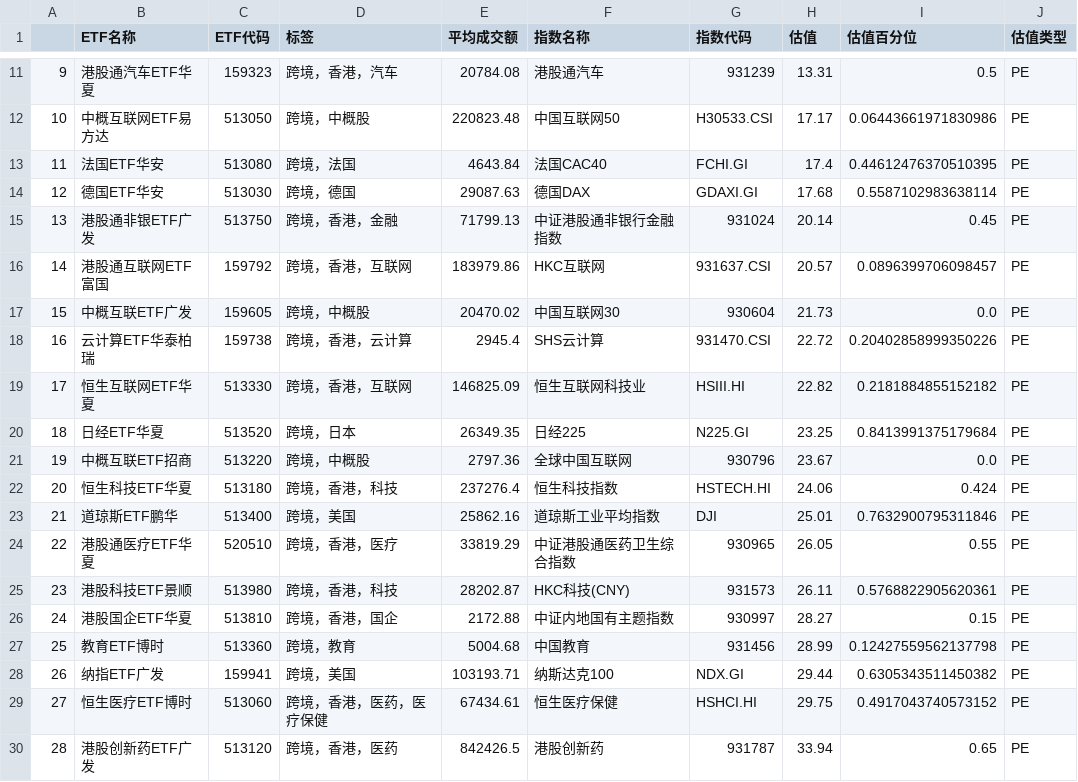
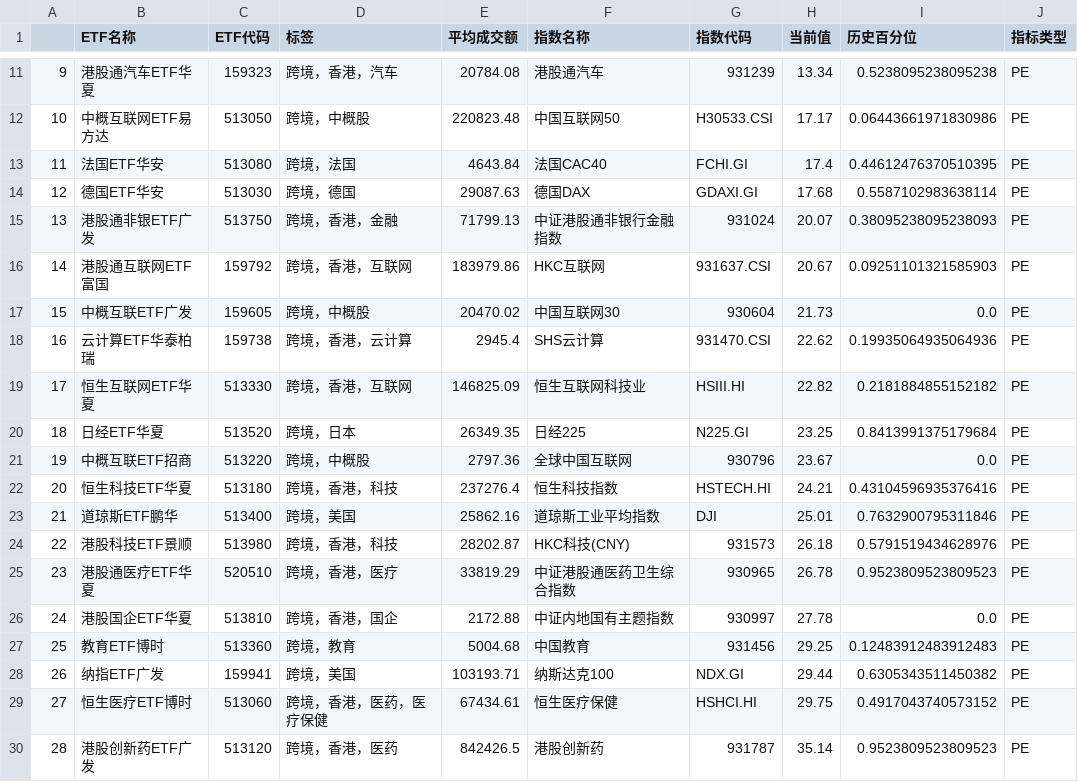
Before and after one commit to tcfh2016/anetf, a CSV file: mail/etf_crossborder_sorted.csv, drawn as a sheet; only a part is shown, gaps mark what is left out; the diff covers the shown part only.

```diff
--- a/mail/etf_crossborder_sorted.csv
+++ b/mail/etf_crossborder_sorted.csv
@@ -1 +1 @@
-,ETF名称,ETF代码,标签,平均成交额,指数名称,指数代码,估值,估值百分位,估值类型
+,ETF名称,ETF代码,标签,平均成交额,指数名称,指数代码,当前值,历史百分位,指标类型
@@ -11,2 +11,2 @@
-9,港股通汽车ETF华夏,159323,跨境，香港，汽车,20784.08,港股通汽车,931239,13.31,0.5,PE
+9,港股通汽车ETF华夏,159323,跨境，香港，汽车,20784.08,港股通汽车,931239,13.34,0.5238095238095238,PE
 10,中概互联网ETF易方达,513050,跨境，中概股,220823.48,中国互联网50,H30533.CSI,17.17,0.06443661971830986,PE
@@ -14,6 +14,6 @@
 12,德国ETF华安,513030,跨境，德国,29087.63,德国DAX,GDAXI.GI,17.68,0.5587102983638114,PE
-13,港股通非银ETF广发,513750,跨境，香港，金融,71799.13,中证港股通非银行金融指数,931024,20.14,0.45,PE
-14,港股通互联网ETF富国,159792,跨境，香港，互联网,183979.86,HKC互联网,931637.CSI,20.57,0.0896399706098457,PE
+13,港股通非银ETF广发,513750,跨境，香港，金融,71799.13,中证港股通非银行金融指数,931024,20.07,0.38095238095238093,PE
+14,港股通互联网ETF富国,159792,跨境，香港，互联网,183979.86,HKC互联网,931637.CSI,20.67,0.09251101321585903,PE
 15,中概互联ETF广发,159605,跨境，中概股,20470.02,中国互联网30,930604,21.73,0.0,PE
-16,云计算ETF华泰柏瑞,159738,跨境，香港，云计算,2945.4,SHS云计算,931470.CSI,22.72,0.20402858999350226,PE
+16,云计算ETF华泰柏瑞,159738,跨境，香港，云计算,2945.4,SHS云计算,931470.CSI,22.62,0.19935064935064936,PE
 17,恒生互联网ETF华夏,513330,跨境，香港，互联网,146825.09,恒生互联网科技业,HSIII.HI,22.82,0.2181884855152182,PE
@@ -21,10 +21,10 @@
 19,中概互联ETF招商,513220,跨境，中概股,2797.36,全球中国互联网,930796,23.67,0.0,PE
-20,恒生科技ETF华夏,513180,跨境，香港，科技,237276.4,恒生科技指数,HSTECH.HI,24.06,0.424,PE
+20,恒生科技ETF华夏,513180,跨境，香港，科技,237276.4,恒生科技指数,HSTECH.HI,24.21,0.43104596935376416,PE
 21,道琼斯ETF鹏华,513400,跨境，美国,25862.16,道琼斯工业平均指数,DJI,25.01,0.7632900795311846,PE
-22,港股通医疗ETF华夏,520510,跨境，香港，医疗,33819.29,中证港股通医药卫生综合指数,930965,26.05,0.55,PE
-23,港股科技ETF景顺,513980,跨境，香港，科技,28202.87,HKC科技(CNY),931573,26.11,0.5768822905620361,PE
-24,港股国企ETF华夏,513810,跨境，香港，国企,2172.88,中证内地国有主题指数,930997,28.27,0.15,PE
-25,教育ETF博时,513360,跨境，教育,5004.68,中国教育,931456,28.99,0.12427559562137798,PE
+22,港股科技ETF景顺,513980,跨境，香港，科技,28202.87,HKC科技(CNY),931573,26.18,0.5791519434628976,PE
+23,港股通医疗ETF华夏,520510,跨境，香港，医疗,33819.29,中证港股通医药卫生综合指数,930965,26.78,0.9523809523809523,PE
+24,港股国企ETF华夏,513810,跨境，香港，国企,2172.88,中证内地国有主题指数,930997,27.78,0.0,PE
+25,教育ETF博时,513360,跨境，教育,5004.68,中国教育,931456,29.25,0.12483912483912483,PE
 26,纳指ETF广发,159941,跨境，美国,103193.71,纳斯达克100,NDX.GI,29.44,0.6305343511450382,PE
 27,恒生医疗ETF博时,513060,跨境，香港，医药，医疗保健,67434.61,恒生医疗保健,HSHCI.HI,29.75,0.4917043740573152,PE
-28,港股创新药ETF广发,513120,跨境，香港，医药,842426.5,港股创新药,931787,33.94,0.65,PE
+28,港股创新药ETF广发,513120,跨境，香港，医药,842426.5,港股创新药,931787,35.14,0.9523809523809523,PE
```
Also changed, not shown: 54 edited cells elsewhere in this file, mail/etf_bond_sorted.csv, mail/etf_commodity_sorted.csv, 7 other files.
